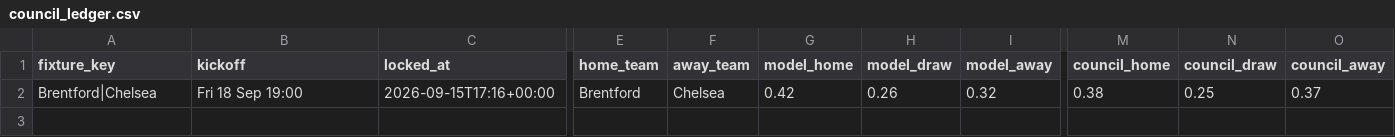
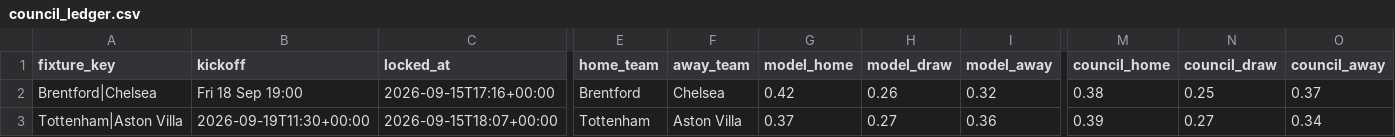
Before and after one commit to iceyfuture/prem_predictor_updated, a CSV file: dashboard/council_ledger.csv, drawn as a sheet; only a part is shown, gaps mark what is left out; rows hold the shown columns only; the diff names each change by its address in the sheet, - before the commit and + after, or states it on an @@ line.

```diff
--- a/dashboard/council_ledger.csv
+++ b/dashboard/council_ledger.csv
+row 3: Tottenham|Aston Villa | 2026-09-19T11:30+00:00 | 2026-09-15T18:07+00:00 | Tottenham | Aston Villa | 0.37 | 0.27 | 0.36 | 0.39 | 0.27 | 0.34
```
Also changed, not shown: 1 other file.
